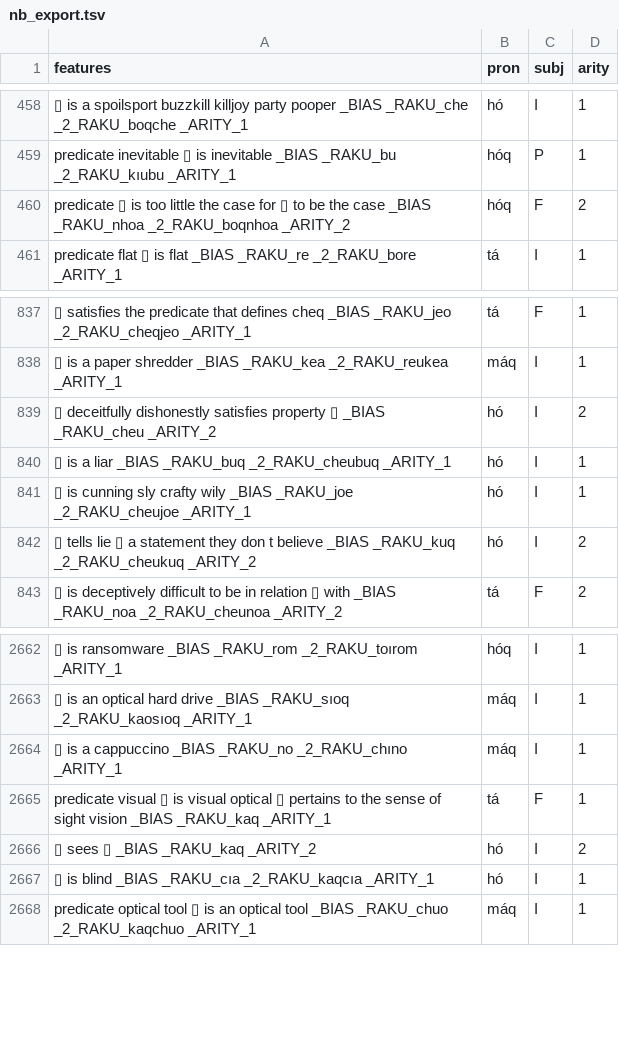
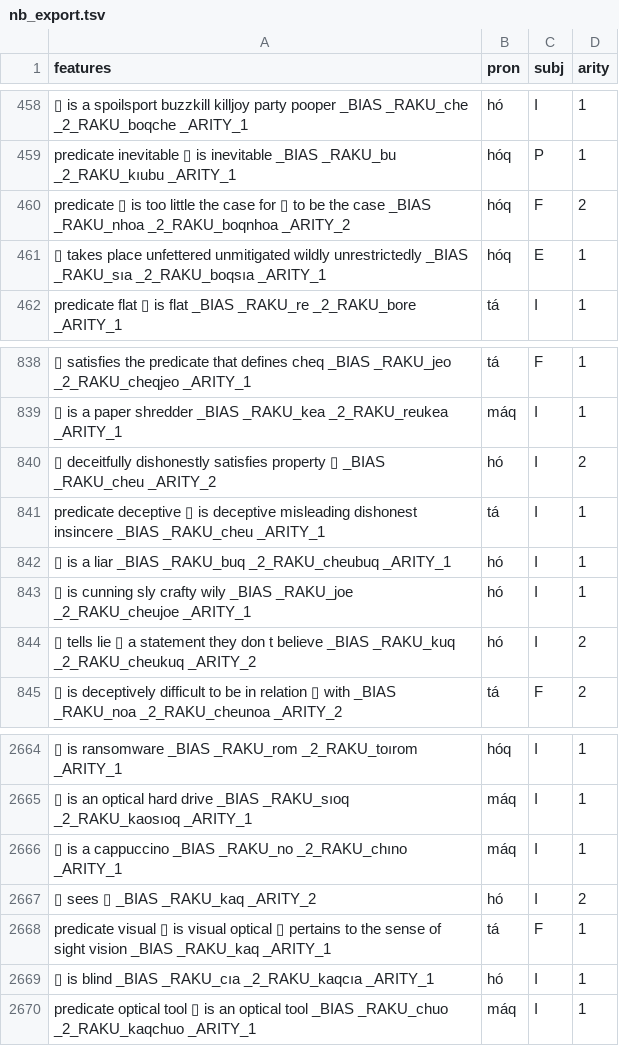
Before and after one commit to mi2ebi/soakue, a TSV file: data/nb_export.tsv, drawn as a sheet; only a part is shown, gaps mark what is left out; the diff names each change by its address in the sheet, - before the commit and + after, or states it on an @@ line.

```diff
--- a/data/nb_export.tsv
+++ b/data/nb_export.tsv
+row 461: ▯ takes place unfettered unmitigated wildly unrestrictedly _BIAS _RAKU_sıa _2_RAKU_boqsıa _ARITY_1 | hóq | E | 1
+row 841: predicate deceptive ▯ is deceptive misleading dishonest insincere _BIAS _RAKU_cheu _ARITY_1 | tá | I | 1
@@ row 2665 moved to row 2668: predicate visual ▯ is visual optical ▯ p… @@
```
Also changed, not shown: 4 other files.
